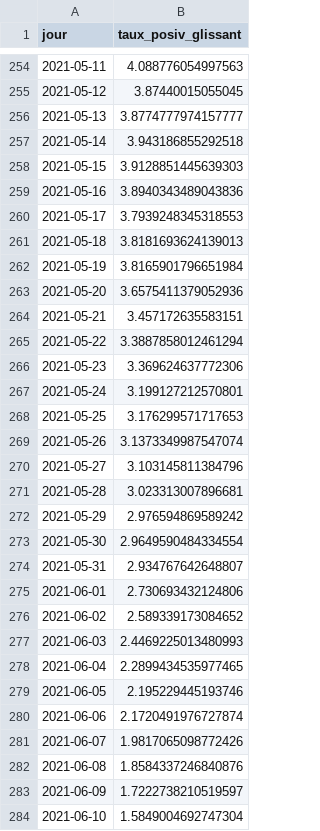
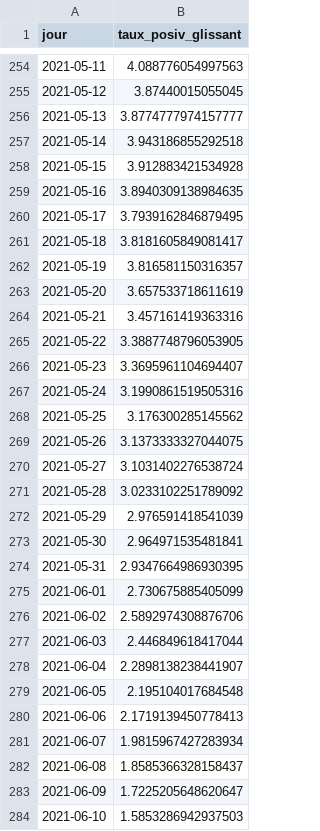
Before and after one commit to martiblc/covid-data-auto, a CSV file: data/positivite_france.csv, drawn as a sheet; only a part is shown, gaps mark what is left out; the diff covers the shown part only.

```diff
--- a/data/positivite_france.csv
+++ b/data/positivite_france.csv
@@ -257,28 +257,28 @@ jour,taux_posiv_glissant
 2021-05-14,3.943186855292518
-2021-05-15,3.9128851445639303
-2021-05-16,3.8940343489043836
-2021-05-17,3.7939248345318553
-2021-05-18,3.8181693624139013
-2021-05-19,3.8165901796651984
-2021-05-20,3.6575411379052936
-2021-05-21,3.457172635583151
-2021-05-22,3.3887858012461294
-2021-05-23,3.369624637772306
-2021-05-24,3.199127212570801
-2021-05-25,3.176299571717653
-2021-05-26,3.1373349987547074
-2021-05-27,3.103145811384796
-2021-05-28,3.023313007896681
-2021-05-29,2.976594869589242
-2021-05-30,2.9649590484334554
-2021-05-31,2.934767642648807
-2021-06-01,2.730693432124806
-2021-06-02,2.589339173084652
-2021-06-03,2.4469225013480993
-2021-06-04,2.2899434535977465
-2021-06-05,2.195229445193746
-2021-06-06,2.1720491976727874
-2021-06-07,1.9817065098772426
-2021-06-08,1.8584337246840876
-2021-06-09,1.7222738210519597
-2021-06-10,1.5849004692747304
+2021-05-15,3.912883421534928
+2021-05-16,3.8940309138984635
+2021-05-17,3.7939162846879495
+2021-05-18,3.8181605849081417
+2021-05-19,3.816581150316357
+2021-05-20,3.657533718611619
+2021-05-21,3.457161419363316
+2021-05-22,3.3887748796053905
+2021-05-23,3.3695961104694407
+2021-05-24,3.1990861519505316
+2021-05-25,3.176300285145562
+2021-05-26,3.1373333327044075
+2021-05-27,3.1031402276538724
+2021-05-28,3.0233102251789092
+2021-05-29,2.976591418541039
+2021-05-30,2.964971535481841
+2021-05-31,2.9347664986930395
+2021-06-01,2.730675885405099
+2021-06-02,2.5892974308876706
+2021-06-03,2.446849618417044
+2021-06-04,2.2898138238441907
+2021-06-05,2.195104017684548
+2021-06-06,2.1719139450778413
+2021-06-07,1.9815967427283934
+2021-06-08,1.8585366328158437
+2021-06-09,1.7225205648620647
+2021-06-10,1.5853286942937503
```
Also changed, not shown: 1 added row elsewhere in this file, data/cas_dep.csv, data/incidence_dep.csv, 9 other files.
